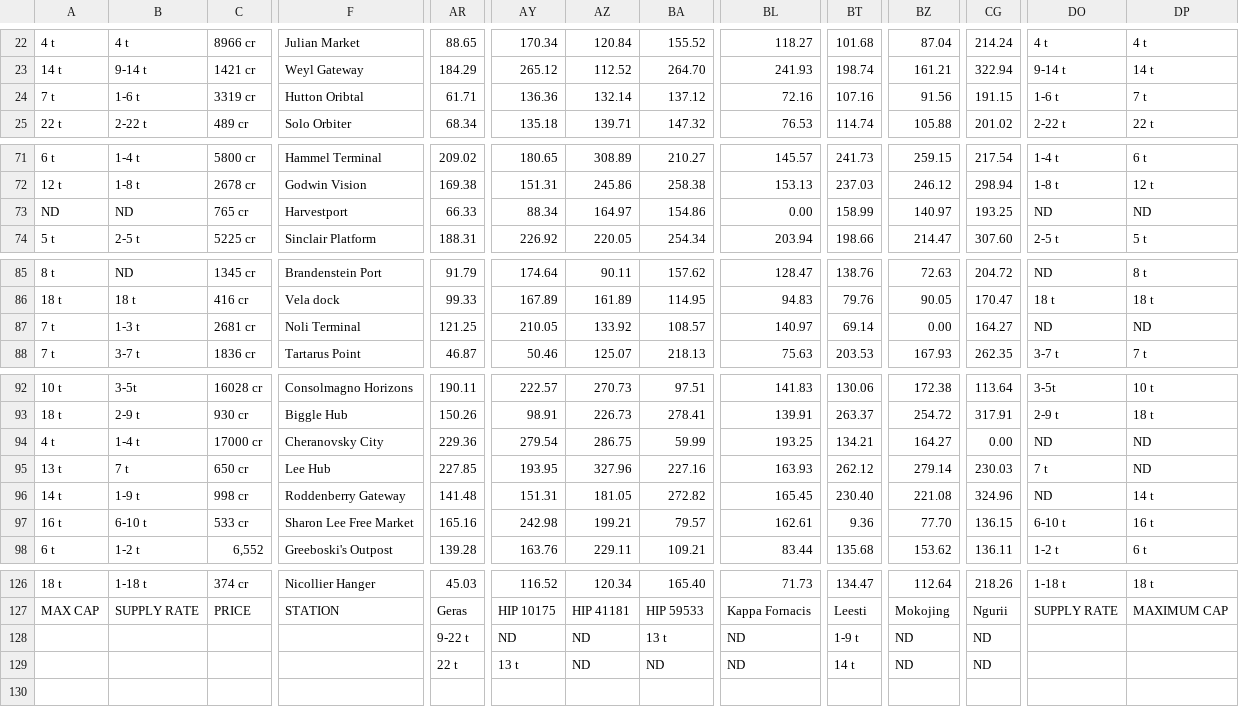
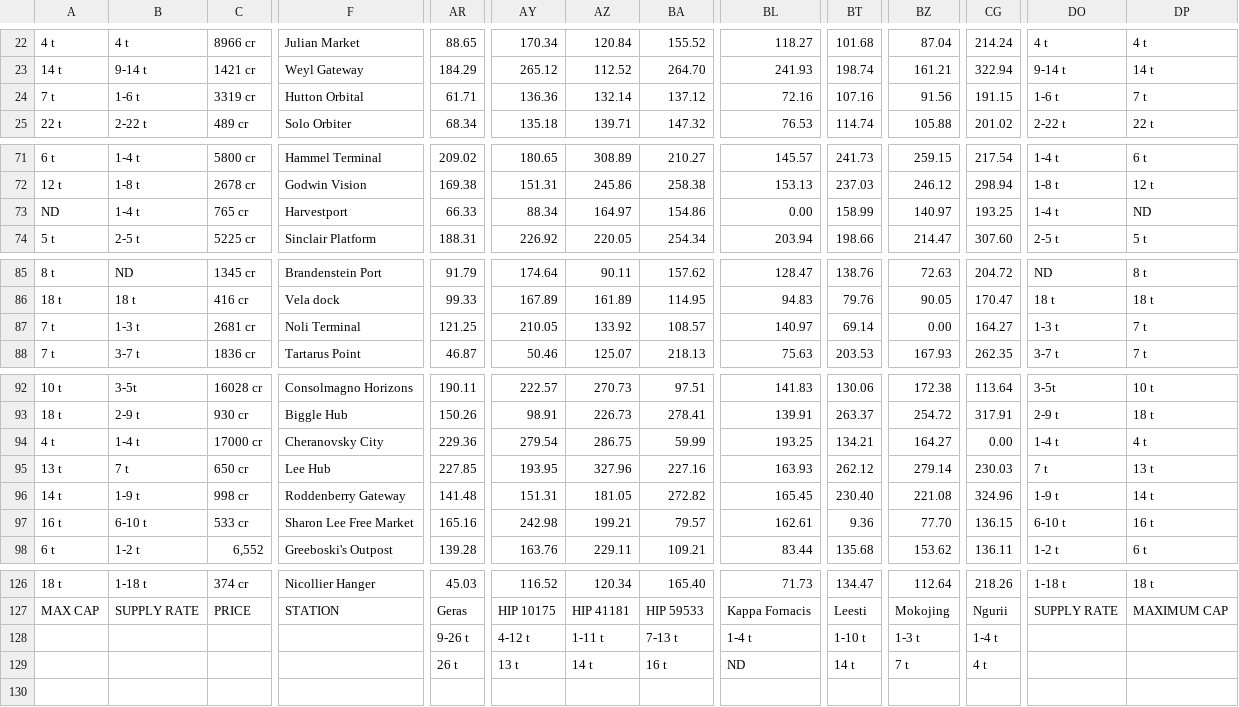
Before and after one commit to ian-hall/ED-Rare-Route-generator, a CSV file: GHEDRareRouteCalc/RareGoods.csv, drawn as a sheet; only a part is shown, gaps mark what is left out; the diff covers the shown part only; the diff names each change by its address in the sheet, - before the commit and + after, or states it on an @@ line.

```diff
--- a/GHEDRareRouteCalc/RareGoods.csv
+++ b/GHEDRareRouteCalc/RareGoods.csv
-F24: Hutton Oribtal
+F24: Hutton Orbital
-B73: ND
+B73: 1-4 t
-DO73: ND
+DO73: 1-4 t
-DO87: ND
+DO87: 1-3 t
-DP87: ND
+DP87: 7 t
-DO94: ND
+DO94: 1-4 t
-DP94: ND
+DP94: 4 t
-DP95: ND
+DP95: 13 t
-DO96: ND
+DO96: 1-9 t
-AR128: 9-22 t
+AR128: 9-26 t
-AY128: ND
+AY128: 4-12 t
-AZ128: ND
+AZ128: 1-11 t
-BA128: 13 t
+BA128: 7-13 t
-BL128: ND
+BL128: 1-4 t
-BT128: 1-9 t
+BT128: 1-10 t
-BZ128: ND
+BZ128: 1-3 t
-CG128: ND
+CG128: 1-4 t
-AR129: 22 t
+AR129: 26 t
-AZ129: ND
+AZ129: 14 t
-BA129: ND
+BA129: 16 t
-BZ129: ND
+BZ129: 7 t
-CG129: ND
+CG129: 4 t
```
Also changed, not shown: 37 edited cells elsewhere in this file, 3 other files.
